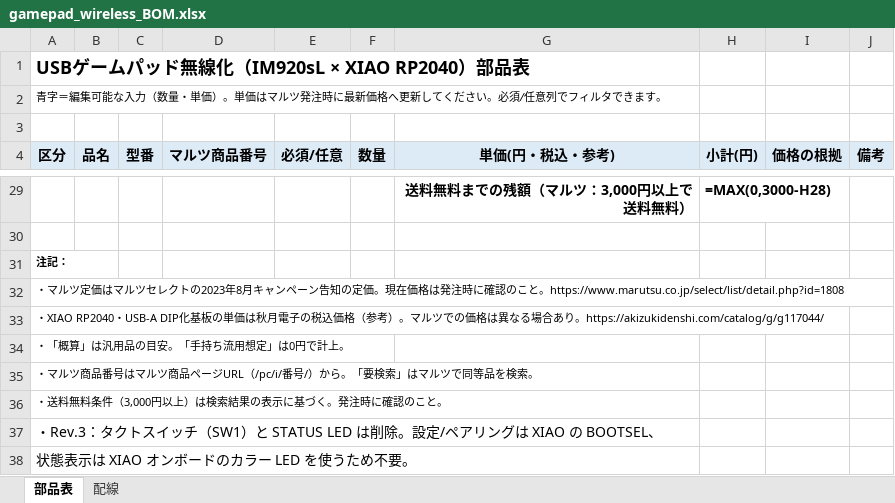
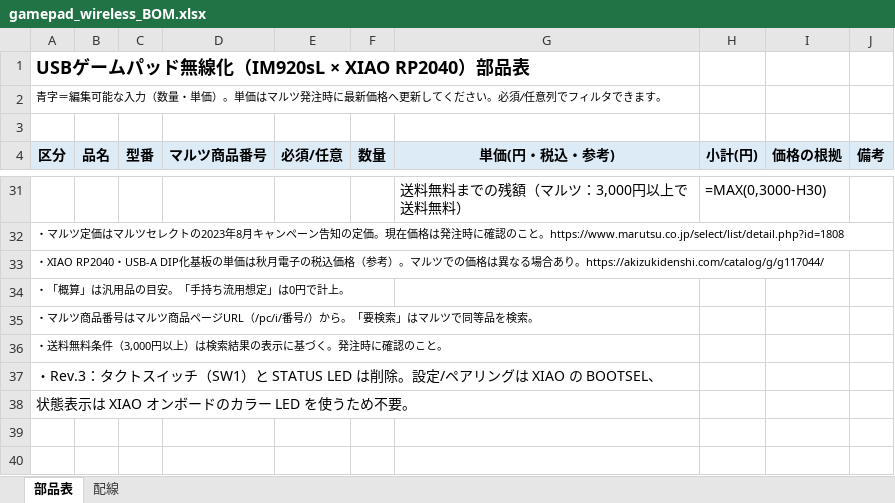
Before and after one commit to hijimasa/gamepad-over-920MHz, an Excel workbook: docs/gamepad_wireless_BOM.xlsx, sheet 部品表, drawn as a sheet; only a part is shown, gaps mark what is left out; values as stored, in another font and other column widths than the file's, no borders; formulas without a stored value are shown as written; removed rows and columns are numbered as before the commit, all else as after; the diff covers the shown part only; the diff names each change by its address in the sheet, - before the commit and + after, or states it on an @@ line.

```diff
--- a/docs/gamepad_wireless_BOM.xlsx (sheet 部品表)
+++ b/docs/gamepad_wireless_BOM.xlsx (sheet 部品表)
-G31:H31 bold: on
+G31:H31 bold: off
-G31 alignment: right
+G31 alignment: left
-H31 (小計(円)): =MAX(0,3000-H28)
+H31 (小計(円)): =MAX(0,3000-H30)
-row 30: (empty)
-row 31: 注記：
```
Also changed, not shown: 6 added rows, 4 removed rows, 17 edited cells and cell formats elsewhere in this sheet, 2 other files.
